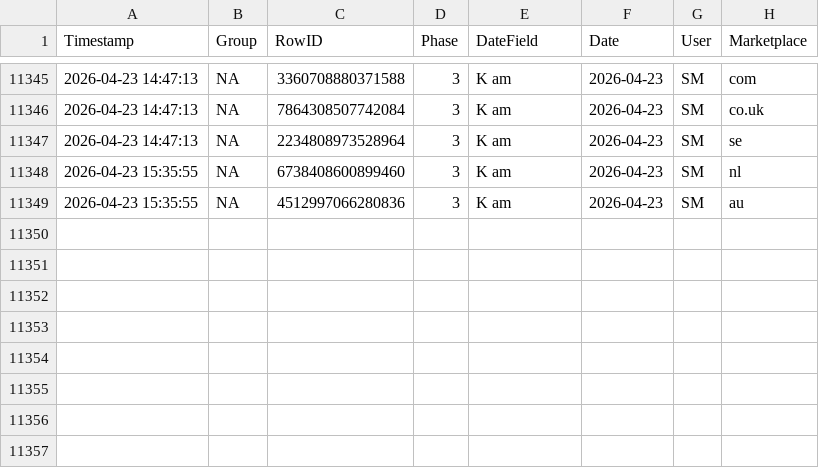
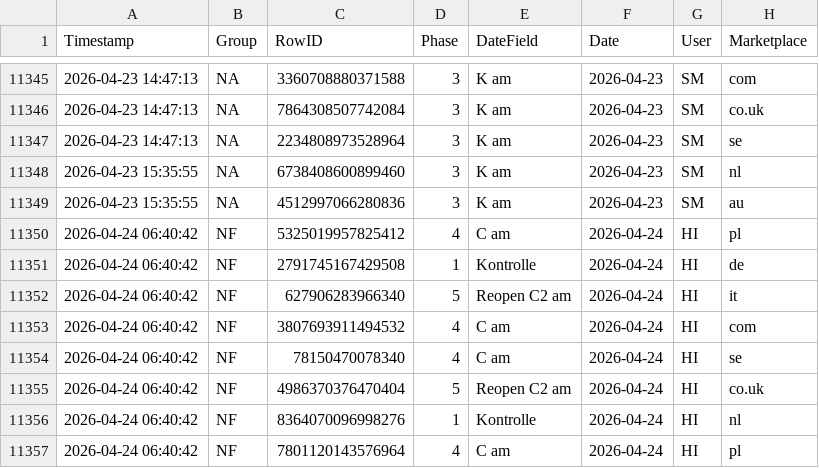
Before and after one commit to fmossig/smartsheet-tracker, a CSV file: tracking_data/change_history.csv, drawn as a sheet; only a part is shown, gaps mark what is left out.

```diff
--- a/tracking_data/change_history.csv
+++ b/tracking_data/change_history.csv
@@ -11349 +11349,9 @@ Timestamp,Group,RowID,Phase,DateField,Date,User,Marketplace
 2026-04-23 15:35:55,NA,4512997066280836,3,K am,2026-04-23,SM,au
+2026-04-24 06:40:42,NF,5325019957825412,4,C am,2026-04-24,HI,pl
+2026-04-24 06:40:42,NF,2791745167429508,1,Kontrolle,2026-04-24,HI,de
+2026-04-24 06:40:42,NF,627906283966340,5,Reopen C2 am,2026-04-24,HI,it
+2026-04-24 06:40:42,NF,3807693911494532,4,C am,2026-04-24,HI,com
+2026-04-24 06:40:42,NF,78150470078340,4,C am,2026-04-24,HI,se
+2026-04-24 06:40:42,NF,4986370376470404,5,Reopen C2 am,2026-04-24,HI,co.uk
+2026-04-24 06:40:42,NF,8364070096998276,1,Kontrolle,2026-04-24,HI,nl
+2026-04-24 06:40:42,NF,7801120143576964,4,C am,2026-04-24,HI,pl
```
Also changed, not shown: 1 other file.
